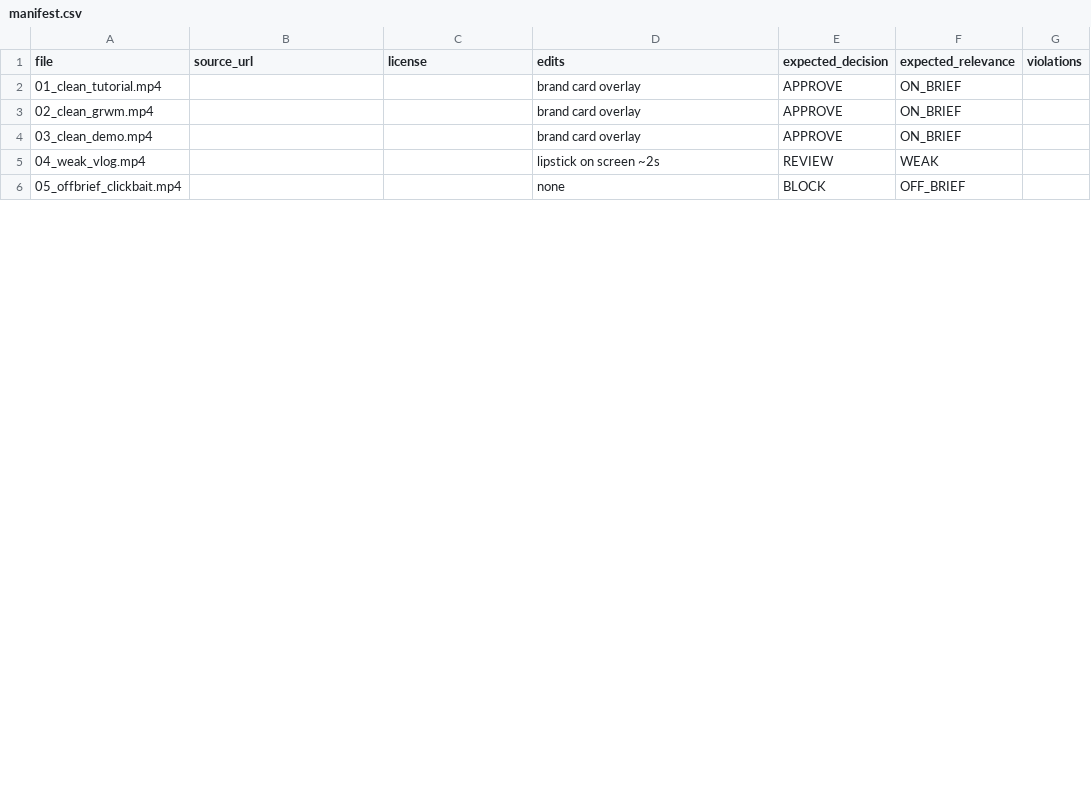
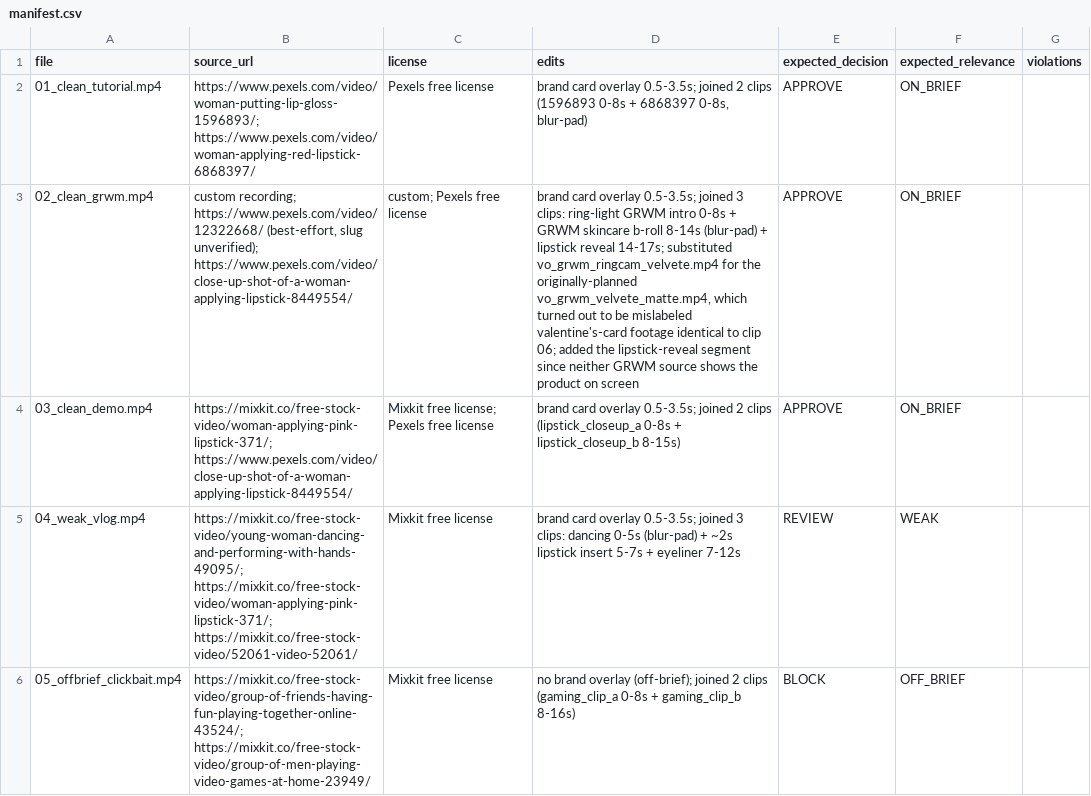
Before and after one commit to bubba-37/twelvelabs-ad-compliance, a CSV file: manifest.csv, drawn as a sheet; only a part is shown; the diff covers the shown part only; the diff names each change by its address in the sheet, - before the commit and + after, or states it on an @@ line.

```diff
--- a/manifest.csv
+++ b/manifest.csv
-B2 (source_url): (empty)
+B2 (source_url): https://www.pexels.com/video/woman-putting-lip-gloss-1596893/; https://www.pexels.com/video/woman-applying-red-lipstick-6868397/
-C2 (license): (empty)
+C2 (license): Pexels free license
-D2 (edits): …card overlay
+D2 (edits): …card overlay 0.5-3.5s; joined 2 clips (1596893 0-8s + 6868397 0-8s, blur-pad)
-B3 (source_url): (empty)
+B3 (source_url): custom recording; https://www.pexels.com/video/12322668/ (best-effort, slug unverified); https://www.pexels.com/video/close-up-shot-of-a-woman-applying-lipstick-8449554/
-C3 (license): (empty)
+C3 (license): custom; Pexels free license
-D3 (edits): …card overlay
+D3 (edits): …card overlay 0.5-3.5s; joined 3 clips: ring-light GRWM intro 0-8s + GRWM skincare b-roll 8-14s (blur-pad) + lipstick reveal 14-17s; substituted vo_grwm_ringcam_velvete.mp4 for the originally-planned vo_grwm_velvete_matte.mp4, which turned out to be mislabeled valentine's-card footage identical to clip 06; added the lipstick-reveal segment since neither GRWM source shows the product on screen
-B4 (source_url): (empty)
+B4 (source_url): https://mixkit.co/free-stock-video/woman-applying-pink-lipstick-371/; https://www.pexels.com/video/close-up-shot-of-a-woman-applying-lipstick-8449554/
-C4 (license): (empty)
+C4 (license): Mixkit free license; Pexels free license
-D4 (edits): …card overlay
+D4 (edits): …card overlay 0.5-3.5s; joined 2 clips (lipstick_closeup_a 0-8s + lipstick_closeup_b 8-15s)
-B5 (source_url): (empty)
+B5 (source_url): https://mixkit.co/free-stock-video/young-woman-dancing-and-performing-with-hands-49095/; https://mixkit.co/free-stock-video/woman-applying-pink-lipstick-371/; https://mixkit.co/free-stock-video/52061-video-52061/
-C5:C6 (license): (empty)
+C5:C6 (license): Mixkit free license
-D5 (edits): lipstick on screen ~2s
+D5 (edits): brand card overlay 0.5-3.5s; joined 3 clips: dancing 0-5s (blur-pad) + ~2s lipstick insert 5-7s + eyeliner 7-12s
-B6 (source_url): (empty)
+B6 (source_url): https://mixkit.co/free-stock-video/group-of-friends-having-fun-playing-together-online-43524/; https://mixkit.co/free-stock-video/group-of-men-playing-video-games-at-home-23949/
-D6 (edits): none
+D6 (edits): no brand overlay (off-brief); joined 2 clips (gaming_clip_a 0-8s + gaming_clip_b 8-16s)
```
Also changed, not shown: 2 added rows, 1 removed row and 17 edited cells elsewhere in this file, 14 other files.
